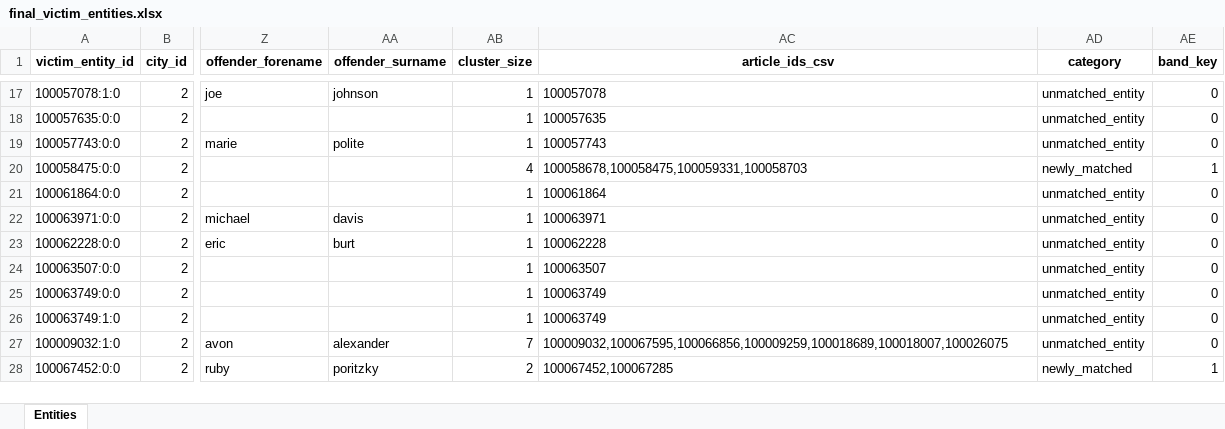
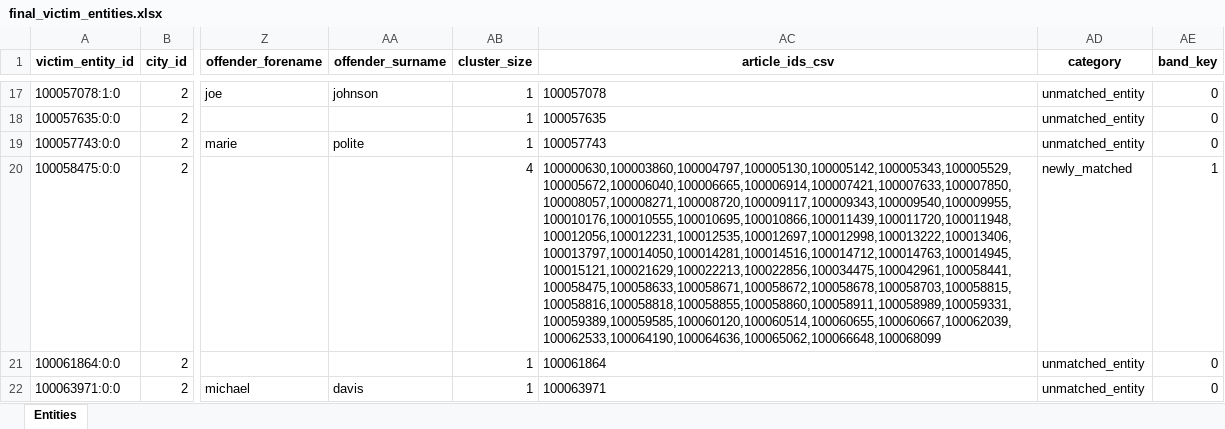
Before and after one commit to emily-ocasio/news, an Excel workbook: final_victim_entities.xlsx, sheet Entities, drawn as a sheet; only a part is shown, gaps mark what is left out; the shorter side is filled out with more unchanged rows; values as stored, in another font and other column widths than the file's, no borders; conditional formats not drawn; the diff names each change by its address in the sheet, - before the commit and + after, or states it on an @@ line.

Commit message:
add rest of articles for special cases

```diff
--- a/final_victim_entities.xlsx (sheet Entities)
+++ b/final_victim_entities.xlsx (sheet Entities)
-AC20 (article_ids_csv): 100058678,100058475,100059331,100058703
+AC20 (article_ids_csv): 100000630,100003860,100004797,100005130,100005142,100005343,100005529,100005672,100006040,100006665,100006914,100007421,100007633,100007850,100008057,100008271,100008720,100009117,100009343,100009540,100009955,100010176,100010555,100010695,100010866,100011439,100011720,100011948,100012056,100012231,100012535,100012697,100012998,100013222,100013406,100013797,100014050,100014281,100014516,100014712,100014763,100014945,100015121,100021629,100022213,100022856,100034475,100042961,100058441,100058475,100058633,100058671,100058672,100058678,100058703,100058815,100058816,100058818,100058855,100058860,100058911,100058989,100059331,100059389,100059585,100060120,100060514,100060655,100060667,100062039,100062533,100064190,100064636,100065062,100066648,100068099
```
Also changed, not shown: 6 other files.
